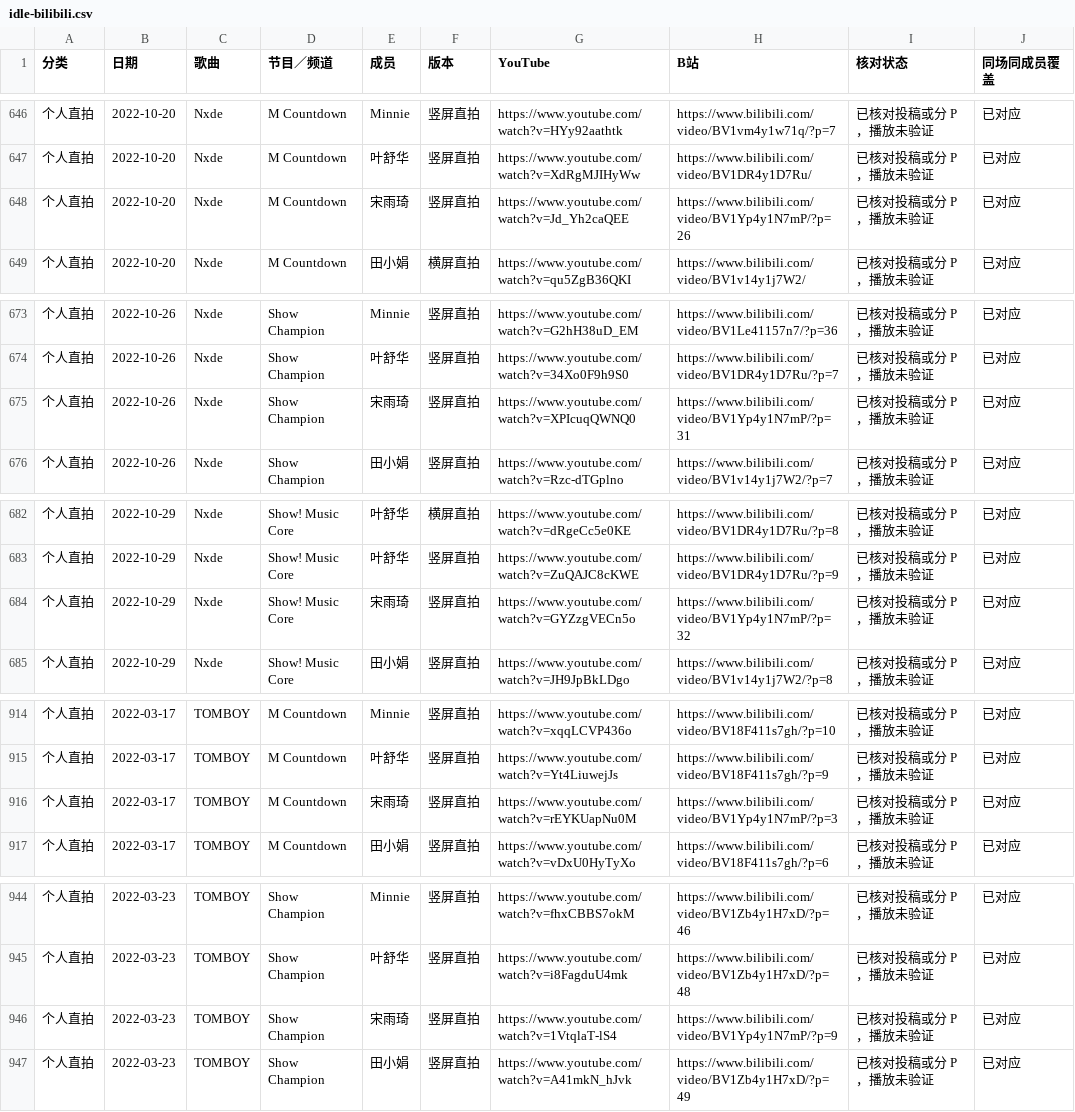
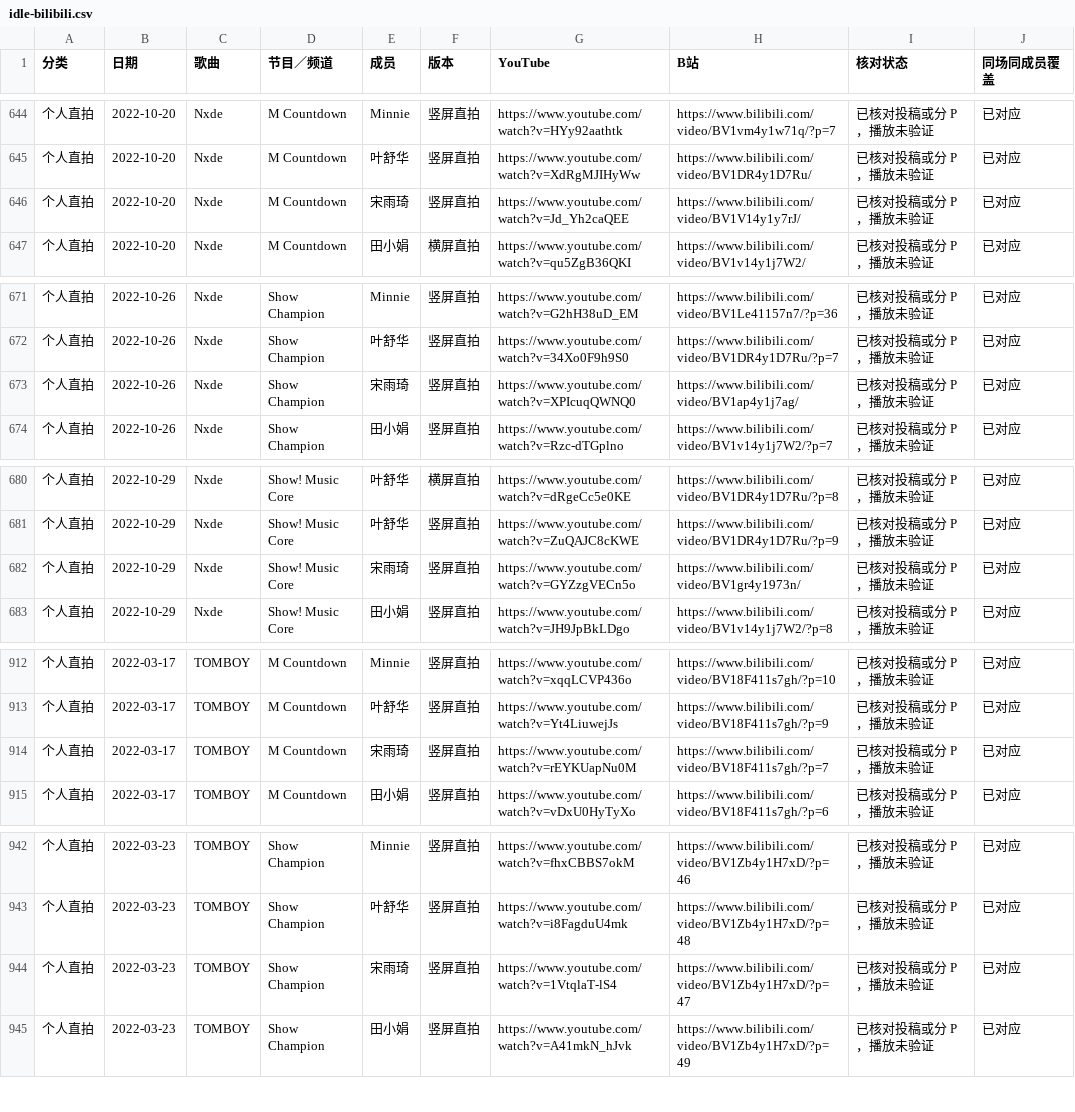
Before and after one commit to faittth33/stage-archives, a CSV file: idle-bilibili.csv, drawn as a sheet; only a part is shown, gaps mark what is left out; the diff covers the shown part only.

Commit message:
Fix misrouted Bilibili fancams and mislabeled songs

```diff
--- a/idle-bilibili.csv
+++ b/idle-bilibili.csv
@@ -647,3 +645,3 @@
 个人直拍,2022-10-20,Nxde,M Countdown,叶舒华,竖屏直拍,https://www.youtube.com/watch?v=XdRgMJIHyWw,https://www.bilibili.com/video/BV1DR4y1D7Ru/,已核对投稿或分 P，播放未验证,已对应
-个人直拍,2022-10-20,Nxde,M Countdown,宋雨琦,竖屏直拍,https://www.youtube.com/watch?v=Jd_Yh2caQEE,https://www.bilibili.com/video/BV1Yp4y1N7mP/?p=26,已核对投稿或分 P，播放未验证,已对应
+个人直拍,2022-10-20,Nxde,M Countdown,宋雨琦,竖屏直拍,https://www.youtube.com/watch?v=Jd_Yh2caQEE,https://www.bilibili.com/video/BV1V14y1y7rJ/,已核对投稿或分 P，播放未验证,已对应
 个人直拍,2022-10-20,Nxde,M Countdown,田小娟,横屏直拍,https://www.youtube.com/watch?v=qu5ZgB36QKI,https://www.bilibili.com/video/BV1v14y1j7W2/,已核对投稿或分 P，播放未验证,已对应
@@ -674,3 +672,3 @@
 个人直拍,2022-10-26,Nxde,Show Champion,叶舒华,竖屏直拍,https://www.youtube.com/watch?v=34Xo0F9h9S0,https://www.bilibili.com/video/BV1DR4y1D7Ru/?p=7,已核对投稿或分 P，播放未验证,已对应
-个人直拍,2022-10-26,Nxde,Show Champion,宋雨琦,竖屏直拍,https://www.youtube.com/watch?v=XPIcuqQWNQ0,https://www.bilibili.com/video/BV1Yp4y1N7mP/?p=31,已核对投稿或分 P，播放未验证,已对应
+个人直拍,2022-10-26,Nxde,Show Champion,宋雨琦,竖屏直拍,https://www.youtube.com/watch?v=XPIcuqQWNQ0,https://www.bilibili.com/video/BV1ap4y1j7ag/,已核对投稿或分 P，播放未验证,已对应
 个人直拍,2022-10-26,Nxde,Show Champion,田小娟,竖屏直拍,https://www.youtube.com/watch?v=Rzc-dTGplno,https://www.bilibili.com/video/BV1v14y1j7W2/?p=7,已核对投稿或分 P，播放未验证,已对应
@@ -683,3 +681,3 @@
 个人直拍,2022-10-29,Nxde,Show! Music Core,叶舒华,竖屏直拍,https://www.youtube.com/watch?v=ZuQAJC8cKWE,https://www.bilibili.com/video/BV1DR4y1D7Ru/?p=9,已核对投稿或分 P，播放未验证,已对应
-个人直拍,2022-10-29,Nxde,Show! Music Core,宋雨琦,竖屏直拍,https://www.youtube.com/watch?v=GYZzgVECn5o,https://www.bilibili.com/video/BV1Yp4y1N7mP/?p=32,已核对投稿或分 P，播放未验证,已对应
+个人直拍,2022-10-29,Nxde,Show! Music Core,宋雨琦,竖屏直拍,https://www.youtube.com/watch?v=GYZzgVECn5o,https://www.bilibili.com/video/BV1gr4y1973n/,已核对投稿或分 P，播放未验证,已对应
 个人直拍,2022-10-29,Nxde,Show! Music Core,田小娟,竖屏直拍,https://www.youtube.com/watch?v=JH9JpBkLDgo,https://www.bilibili.com/video/BV1v14y1j7W2/?p=8,已核对投稿或分 P，播放未验证,已对应
@@ -915,3 +913,3 @@
 个人直拍,2022-03-17,TOMBOY,M Countdown,叶舒华,竖屏直拍,https://www.youtube.com/watch?v=Yt4LiuwejJs,https://www.bilibili.com/video/BV18F411s7gh/?p=9,已核对投稿或分 P，播放未验证,已对应
-个人直拍,2022-03-17,TOMBOY,M Countdown,宋雨琦,竖屏直拍,https://www.youtube.com/watch?v=rEYKUapNu0M,https://www.bilibili.com/video/BV1Yp4y1N7mP/?p=3,已核对投稿或分 P，播放未验证,已对应
+个人直拍,2022-03-17,TOMBOY,M Countdown,宋雨琦,竖屏直拍,https://www.youtube.com/watch?v=rEYKUapNu0M,https://www.bilibili.com/video/BV18F411s7gh/?p=7,已核对投稿或分 P，播放未验证,已对应
 个人直拍,2022-03-17,TOMBOY,M Countdown,田小娟,竖屏直拍,https://www.youtube.com/watch?v=vDxU0HyTyXo,https://www.bilibili.com/video/BV18F411s7gh/?p=6,已核对投稿或分 P，播放未验证,已对应
@@ -945,3 +943,3 @@
 个人直拍,2022-03-23,TOMBOY,Show Champion,叶舒华,竖屏直拍,https://www.youtube.com/watch?v=i8FagduU4mk,https://www.bilibili.com/video/BV1Zb4y1H7xD/?p=48,已核对投稿或分 P，播放未验证,已对应
-个人直拍,2022-03-23,TOMBOY,Show Champion,宋雨琦,竖屏直拍,https://www.youtube.com/watch?v=1VtqlaT-lS4,https://www.bilibili.com/video/BV1Yp4y1N7mP/?p=9,已核对投稿或分 P，播放未验证,已对应
+个人直拍,2022-03-23,TOMBOY,Show Champion,宋雨琦,竖屏直拍,https://www.youtube.com/watch?v=1VtqlaT-lS4,https://www.bilibili.com/video/BV1Zb4y1H7xD/?p=47,已核对投稿或分 P，播放未验证,已对应
 个人直拍,2022-03-23,TOMBOY,Show Champion,田小娟,竖屏直拍,https://www.youtube.com/watch?v=A41mkN_hJvk,https://www.bilibili.com/video/BV1Zb4y1H7xD/?p=49,已核对投稿或分 P，播放未验证,已对应
```
Also changed, not shown: 2 removed rows and 18 edited cells elsewhere in this file, 2 other files.
